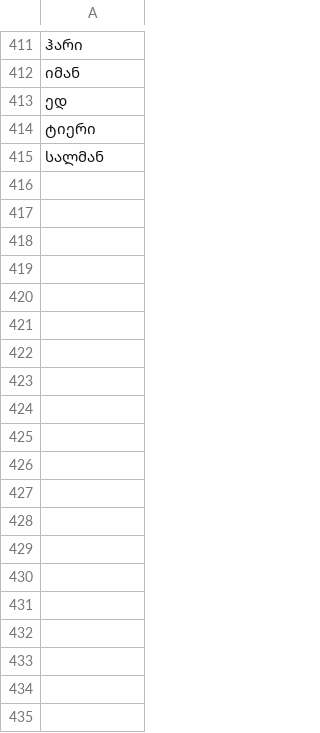
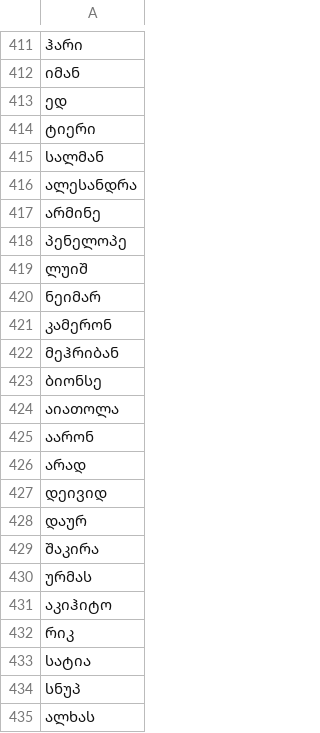
Before and after one commit to Tornike-Skhulukhia/useful_data, a CSV file: georgian_names_and_surnames/foreign_names.csv, drawn as a sheet; only a part is shown, gaps mark what is left out; the diff covers the shown part only; the diff names each change by its address in the sheet, - before the commit and + after, or states it on an @@ line.

Commit message:
Update foreign_names.csv

```diff
--- a/georgian_names_and_surnames/foreign_names.csv
+++ b/georgian_names_and_surnames/foreign_names.csv
+row 416: ალესანდრა
+row 417: არმინე
+row 418: პენელოპე
+row 419: ლუიშ
+row 420: ნეიმარ
+row 421: კამერონ
+row 422: მეჰრიბან
+row 423: ბიონსე
+row 424: აიათოლა
+row 425: აარონ
+row 426: არად
+row 427: დეივიდ
+row 428: დაურ
+row 429: შაკირა
+row 430: ურმას
+row 431: აკიჰიტო
+row 432: რიკ
+row 433: სატია
+row 434: სნუპ
+row 435: ალხას
```
Also changed, not shown: 20 added rows elsewhere in this file.
